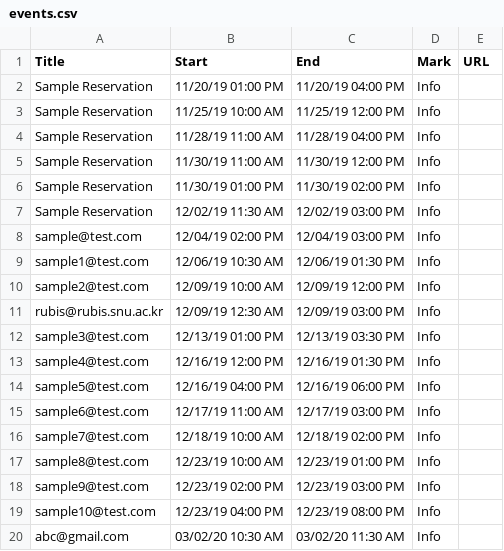
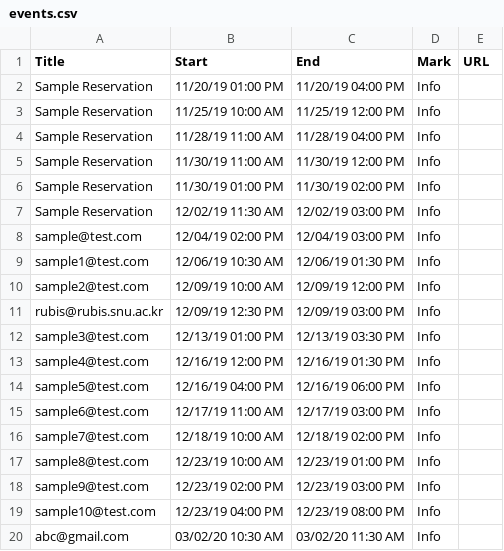
Before and after one commit to rubis-lab/oscar-pages, a CSV file: calendarEvents/events.csv, drawn as a sheet.

Commit message:
Update events.csv

```diff
--- a/calendarEvents/events.csv
+++ b/calendarEvents/events.csv
@@ -10,3 +10,3 @@ sample1@test.com,12/06/19 10:30 AM,12/06/19 01:30 PM,Info,
 sample2@test.com,12/09/19 10:00 AM,12/09/19 12:00 PM,Info,
-rubis@rubis.snu.ac.kr,12/09/19 12:30 AM,12/09/19 03:00 PM,Info,
+rubis@rubis.snu.ac.kr,12/09/19 12:30 PM,12/09/19 03:00 PM,Info,
 sample3@test.com,12/13/19 01:00 PM,12/13/19 03:30 PM,Info,
```
